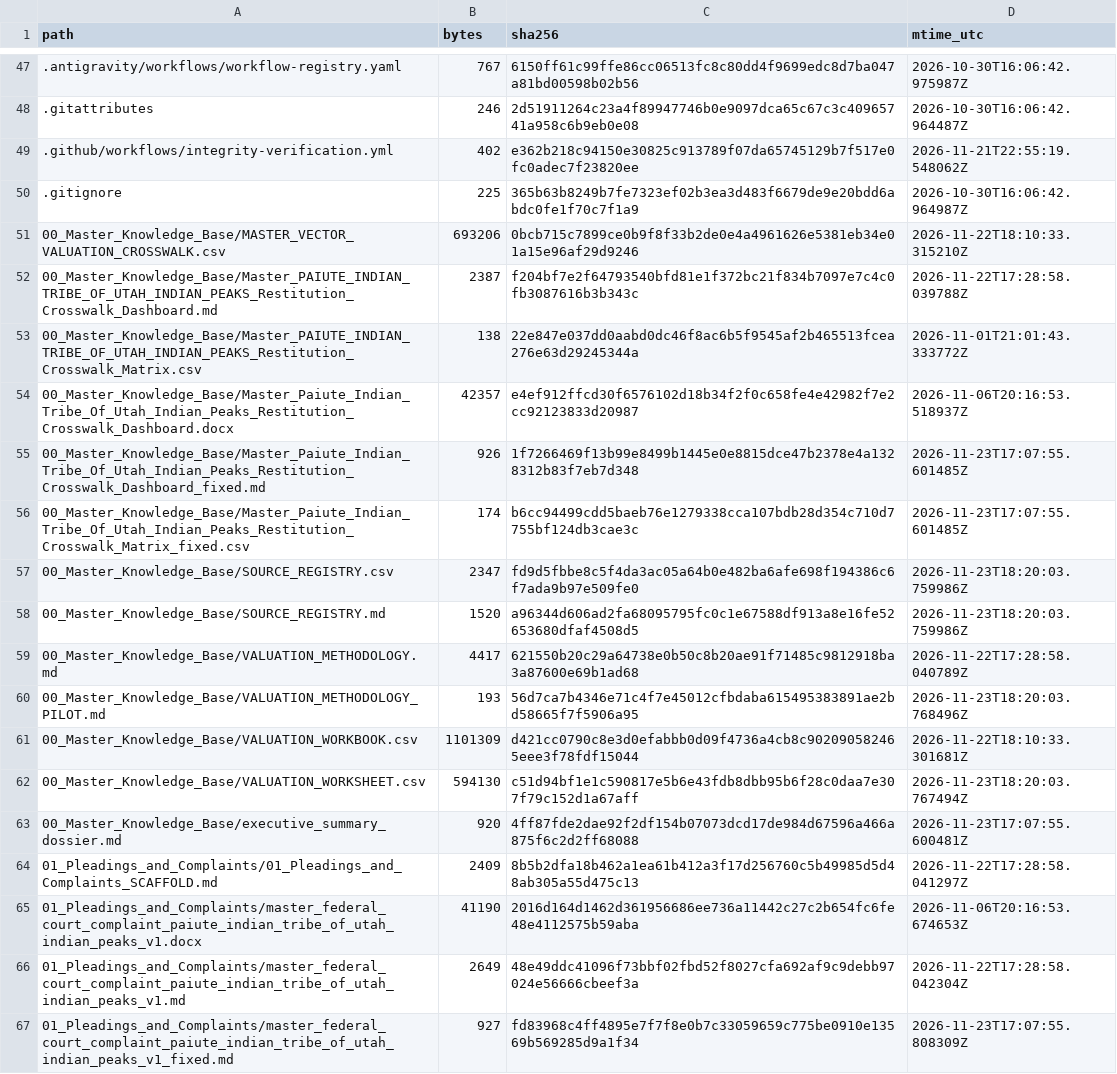
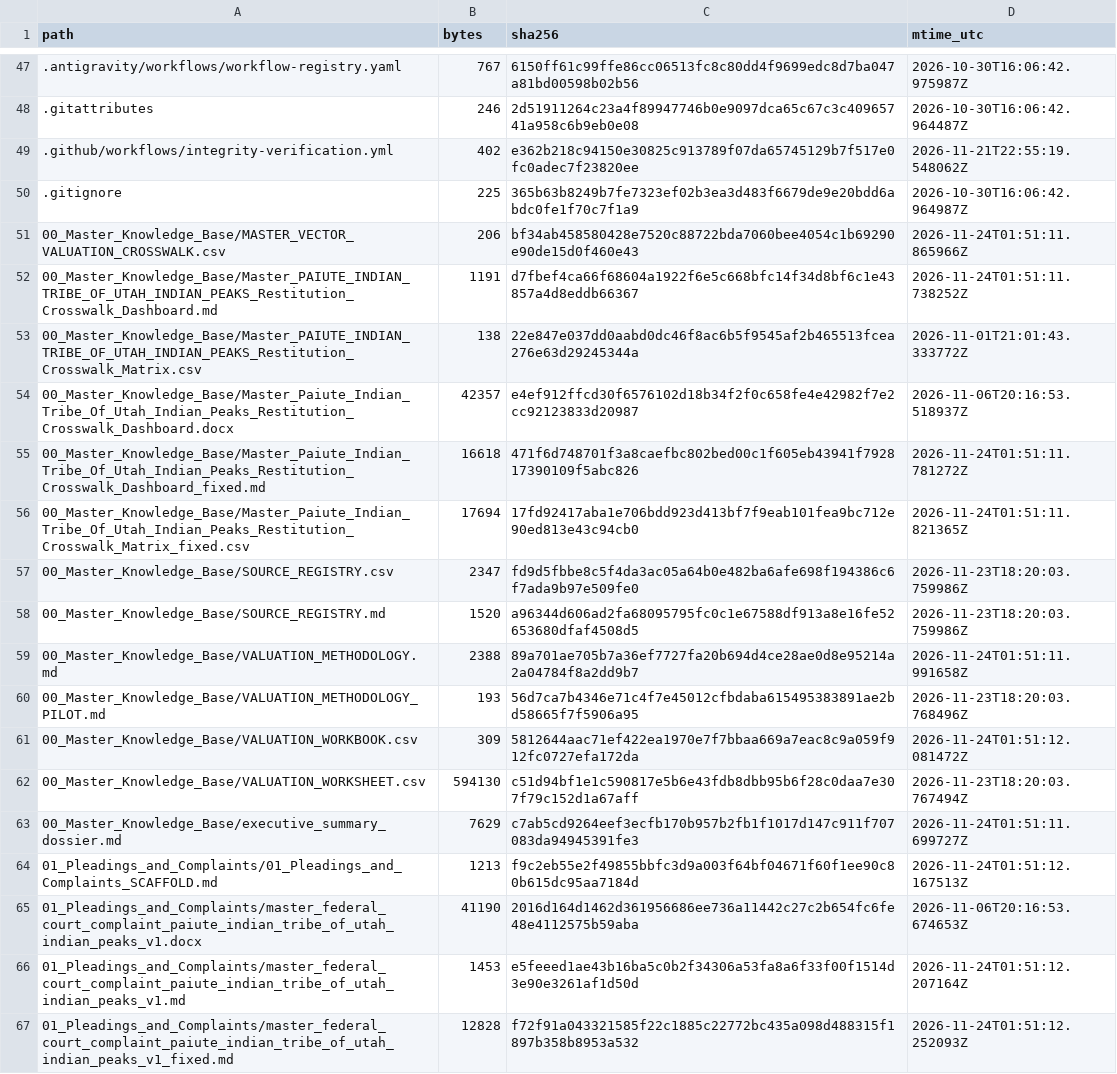
Before and after one commit to GlobalRestitutionAlliance/turtle-island-us-paiute-indian-tribe-of-utah-indian-peaks-master-litigation, a CSV file: 99_Archives_and_Manifests/MANIFEST_SHA256.csv, drawn as a sheet; only a part is shown, gaps mark what is left out; the diff covers the shown part only.

```diff
--- a/99_Archives_and_Manifests/MANIFEST_SHA256.csv
+++ b/99_Archives_and_Manifests/MANIFEST_SHA256.csv
@@ -50,18 +50,18 @@ path,bytes,sha256,mtime_utc
 .gitignore,225,365b63b8249b7fe7323ef02b3ea3d483f6679de9e20bdd6abdc0fe1f70c7f1a9,2026-10-30T16:06:42.964987Z
-00_Master_Knowledge_Base/MASTER_VECTOR_VALUATION_CROSSWALK.csv,693206,0bcb715c7899ce0b9f8f33b2de0e4a4961626e5381eb34e01a15e96af29d9246,2026-11-22T18:10:33.315210Z
-00_Master_Knowledge_Base/Master_PAIUTE_INDIAN_TRIBE_OF_UTAH_INDIAN_PEAKS_Restitution_Crosswalk_Dashboard.md,2387,f204bf7e2f64793540bfd81e1f372bc21f834b7097e7c4c0fb3087616b3b343c,2026-11-22T17:28:58.039788Z
+00_Master_Knowledge_Base/MASTER_VECTOR_VALUATION_CROSSWALK.csv,206,bf34ab458580428e7520c88722bda7060bee4054c1b69290e90de15d0f460e43,2026-11-24T01:51:11.865966Z
+00_Master_Knowledge_Base/Master_PAIUTE_INDIAN_TRIBE_OF_UTAH_INDIAN_PEAKS_Restitution_Crosswalk_Dashboard.md,1191,d7fbef4ca66f68604a1922f6e5c668bfc14f34d8bf6c1e43857a4d8eddb66367,2026-11-24T01:51:11.738252Z
 00_Master_Knowledge_Base/Master_PAIUTE_INDIAN_TRIBE_OF_UTAH_INDIAN_PEAKS_Restitution_Crosswalk_Matrix.csv,138,22e847e037dd0aabd0dc46f8ac6b5f9545af2b465513fcea276e63d29245344a,2026-11-01T21:01:43.333772Z
 00_Master_Knowledge_Base/Master_Paiute_Indian_Tribe_Of_Utah_Indian_Peaks_Restitution_Crosswalk_Dashboard.docx,42357,e4ef912ffcd30f6576102d18b34f2f0c658fe4e42982f7e2cc92123833d20987,2026-11-06T20:16:53.518937Z
-00_Master_Knowledge_Base/Master_Paiute_Indian_Tribe_Of_Utah_Indian_Peaks_Restitution_Crosswalk_Dashboard_fixed.md,926,1f7266469f13b99e8499b1445e0e8815dce47b2378e4a1328312b83f7eb7d348,2026-11-23T17:07:55.601485Z
-00_Master_Knowledge_Base/Master_Paiute_Indian_Tribe_Of_Utah_Indian_Peaks_Restitution_Crosswalk_Matrix_fixed.csv,174,b6cc94499cdd5baeb76e1279338cca107bdb28d354c710d7755bf124db3cae3c,2026-11-23T17:07:55.601485Z
+00_Master_Knowledge_Base/Master_Paiute_Indian_Tribe_Of_Utah_Indian_Peaks_Restitution_Crosswalk_Dashboard_fixed.md,16618,471f6d748701f3a8caefbc802bed00c1f605eb43941f792817390109f5abc826,2026-11-24T01:51:11.781272Z
+00_Master_Knowledge_Base/Master_Paiute_Indian_Tribe_Of_Utah_Indian_Peaks_Restitution_Crosswalk_Matrix_fixed.csv,17694,17fd92417aba1e706bdd923d413bf7f9eab101fea9bc712e90ed813e43c94cb0,2026-11-24T01:51:11.821365Z
 00_Master_Knowledge_Base/SOURCE_REGISTRY.csv,2347,fd9d5fbbe8c5f4da3ac05a64b0e482ba6afe698f194386c6f7ada9b97e509fe0,2026-11-23T18:20:03.759986Z
 00_Master_Knowledge_Base/SOURCE_REGISTRY.md,1520,a96344d606ad2fa68095795fc0c1e67588df913a8e16fe52653680dfaf4508d5,2026-11-23T18:20:03.759986Z
-00_Master_Knowledge_Base/VALUATION_METHODOLOGY.md,4417,621550b20c29a64738e0b50c8b20ae91f71485c9812918ba3a87600e69b1ad68,2026-11-22T17:28:58.040789Z
+00_Master_Knowledge_Base/VALUATION_METHODOLOGY.md,2388,89a701ae705b7a36ef7727fa20b694d4ce28ae0d8e95214a2a04784f8a2dd9b7,2026-11-24T01:51:11.991658Z
 00_Master_Knowledge_Base/VALUATION_METHODOLOGY_PILOT.md,193,56d7ca7b4346e71c4f7e45012cfbdaba615495383891ae2bd58665f7f5906a95,2026-11-23T18:20:03.768496Z
-00_Master_Knowledge_Base/VALUATION_WORKBOOK.csv,1101309,d421cc0790c8e3d0efabbb0d09f4736a4cb8c902090582465eee3f78fdf15044,2026-11-22T18:10:33.301681Z
+00_Master_Knowledge_Base/VALUATION_WORKBOOK.csv,309,5812644aac71ef422ea1970e7f7bbaa669a7eac8c9a059f912fc0727efa172da,2026-11-24T01:51:12.081472Z
 00_Master_Knowledge_Base/VALUATION_WORKSHEET.csv,594130,c51d94bf1e1c590817e5b6e43fdb8dbb95b6f28c0daa7e307f79c152d1a67aff,2026-11-23T18:20:03.767494Z
-00_Master_Knowledge_Base/executive_summary_dossier.md,920,4ff87fde2dae92f2df154b07073dcd17de984d67596a466a875f6c2d2ff68088,2026-11-23T17:07:55.600481Z
-01_Pleadings_and_Complaints/01_Pleadings_and_Complaints_SCAFFOLD.md,2409,8b5b2dfa18b462a1ea61b412a3f17d256760c5b49985d5d48ab305a55d475c13,2026-11-22T17:28:58.041297Z
+00_Master_Knowledge_Base/executive_summary_dossier.md,7629,c7ab5cd9264eef3ecfb170b957b2fb1f1017d147c911f707083da94945391fe3,2026-11-24T01:51:11.699727Z
+01_Pleadings_and_Complaints/01_Pleadings_and_Complaints_SCAFFOLD.md,1213,f9c2eb55e2f49855bbfc3d9a003f64bf04671f60f1ee90c80b615dc95aa7184d,2026-11-24T01:51:12.167513Z
 01_Pleadings_and_Complaints/master_federal_court_complaint_paiute_indian_tribe_of_utah_indian_peaks_v1.docx,41190,2016d164d1462d361956686ee736a11442c27c2b654fc6fe48e4112575b59aba,2026-11-06T20:16:53.674653Z
-01_Pleadings_and_Complaints/master_federal_court_complaint_paiute_indian_tribe_of_utah_indian_peaks_v1.md,2649,48e49ddc41096f73bbf02fbd52f8027cfa692af9c9debb97024e56666cbeef3a,2026-11-22T17:28:58.042304Z
-01_Pleadings_and_Complaints/master_federal_court_complaint_paiute_indian_tribe_of_utah_indian_peaks_v1_fixed.md,927,fd83968c4ff4895e7f7f8e0b7c33059659c775be0910e13569b569285d9a1f34,2026-11-23T17:07:55.808309Z
+01_Pleadings_and_Complaints/master_federal_court_complaint_paiute_indian_tribe_of_utah_indian_peaks_v1.md,1453,e5feeed1ae43b16ba5c0b2f34306a53fa8a6f33f00f1514d3e90e3261af1d50d,2026-11-24T01:51:12.207164Z
+01_Pleadings_and_Complaints/master_federal_court_complaint_paiute_indian_tribe_of_utah_indian_peaks_v1_fixed.md,12828,f72f91a043321585f22c1885c22772bc435a098d488315f1897b358b8953a532,2026-11-24T01:51:12.252093Z
```
Also changed, not shown: 80 edited cells elsewhere in this file, 37 other files.
